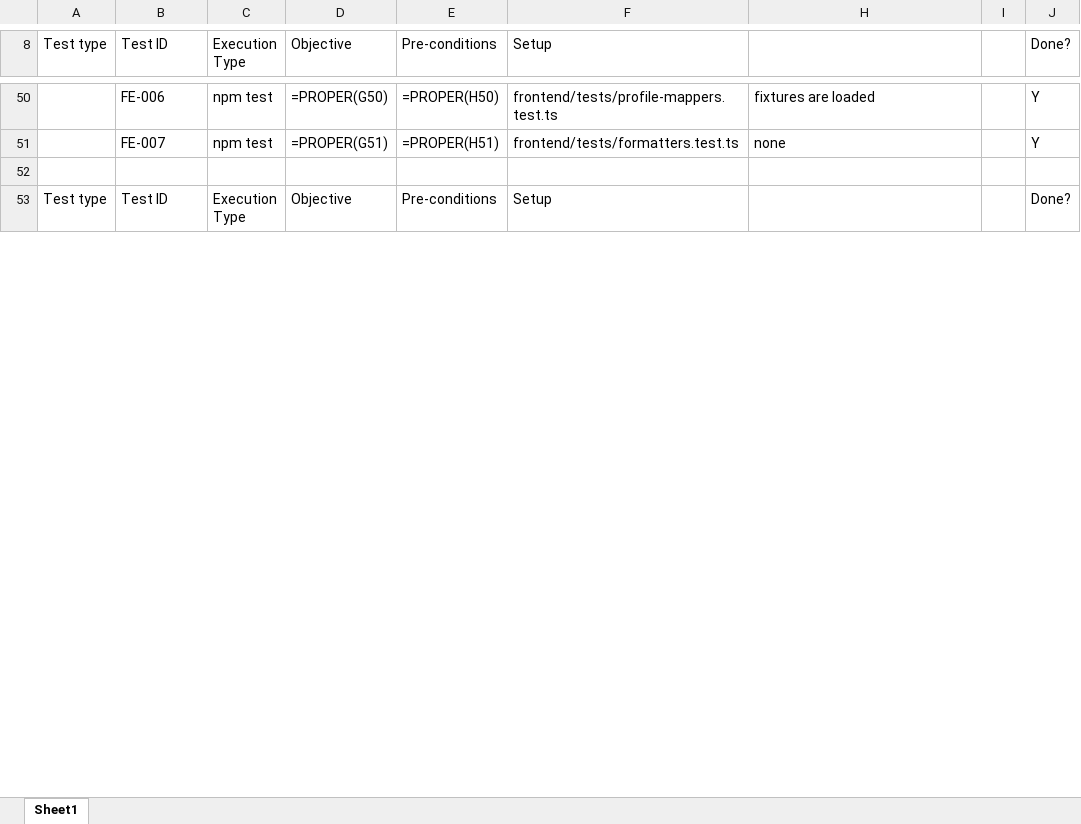
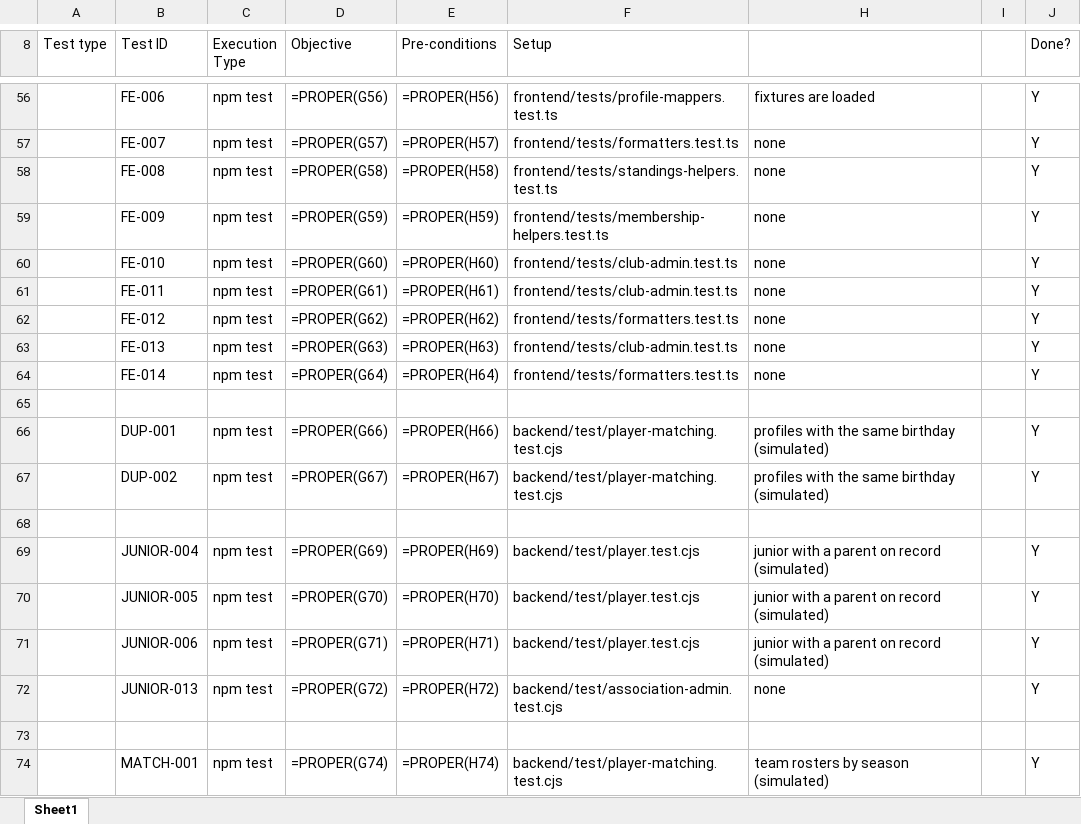
Before and after one commit to melbMinhQuan/TennisCompPlatform, an Excel workbook: TestingPlan.xlsx, sheet Sheet1, drawn as a sheet; only a part is shown, gaps mark what is left out; the shorter side is filled out with more unchanged rows; values as stored, in another font and other column widths than the file's, no cell formats; formulas without a stored value are shown as written; addresses are those after the commit; the diff covers the shown part only; the diff names each change by its address in the sheet, - before the commit and + after, or states it on an @@ line.

```diff
--- a/TestingPlan.xlsx (sheet Sheet1)
+++ b/TestingPlan.xlsx (sheet Sheet1)
-D56 (Objective): =PROPER(G50)
+D56 (Objective): =PROPER(G56)
-E56 (Pre-conditions): =PROPER(H50)
+E56 (Pre-conditions): =PROPER(H56)
-D57 (Objective): =PROPER(G51)
+D57 (Objective): =PROPER(G57)
-E57 (Pre-conditions): =PROPER(H51)
+E57 (Pre-conditions): =PROPER(H57)
+row 58:  | FE-008 | npm test | =PROPER(G58) | =PROPER(H58) | frontend/tests/standings-helpers.test.ts | none |  | Y
+row 59:  | FE-009 | npm test | =PROPER(G59) | =PROPER(H59) | frontend/tests/membership-helpers.test.ts | none |  | Y
+row 60:  | FE-010 | npm test | =PROPER(G60) | =PROPER(H60) | frontend/tests/club-admin.test.ts | none |  | Y
+row 61:  | FE-011 | npm test | =PROPER(G61) | =PROPER(H61) | frontend/tests/club-admin.test.ts | none |  | Y
+row 62:  | FE-012 | npm test | =PROPER(G62) | =PROPER(H62) | frontend/tests/formatters.test.ts | none |  | Y
+row 63:  | FE-013 | npm test | =PROPER(G63) | =PROPER(H63) | frontend/tests/club-admin.test.ts | none |  | Y
+row 64:  | FE-014 | npm test | =PROPER(G64) | =PROPER(H64) | frontend/tests/formatters.test.ts | none |  | Y
+row 65: (empty)
+row 66:  | DUP-001 | npm test | =PROPER(G66) | =PROPER(H66) | backend/test/player-matching.test.cjs | profiles with the same birthday (simulated) |  | Y
+row 67:  | DUP-002 | npm test | =PROPER(G67) | =PROPER(H67) | backend/test/player-matching.test.cjs | profiles with the same birthday (simulated) |  | Y
+row 68: (empty)
+row 69:  | JUNIOR-004 | npm test | =PROPER(G69) | =PROPER(H69) | backend/test/player.test.cjs | junior with a parent on record (simulated) |  | Y
+row 70:  | JUNIOR-005 | npm test | =PROPER(G70) | =PROPER(H70) | backend/test/player.test.cjs | junior with a parent on record (simulated) |  | Y
+row 71:  | JUNIOR-006 | npm test | =PROPER(G71) | =PROPER(H71) | backend/test/player.test.cjs | junior with a parent on record (simulated) |  | Y
+row 72:  | JUNIOR-013 | npm test | =PROPER(G72) | =PROPER(H72) | backend/test/association-admin.test.cjs | none |  | Y
+row 73: (empty)
+row 74:  | MATCH-001 | npm test | =PROPER(G74) | =PROPER(H74) | backend/test/player-matching.test.cjs | team rosters by season (simulated) |  | Y
```
Also changed, not shown: 162 added rows and 125 edited cells elsewhere in this sheet, cell formats, hidden cells, 3 other files.
